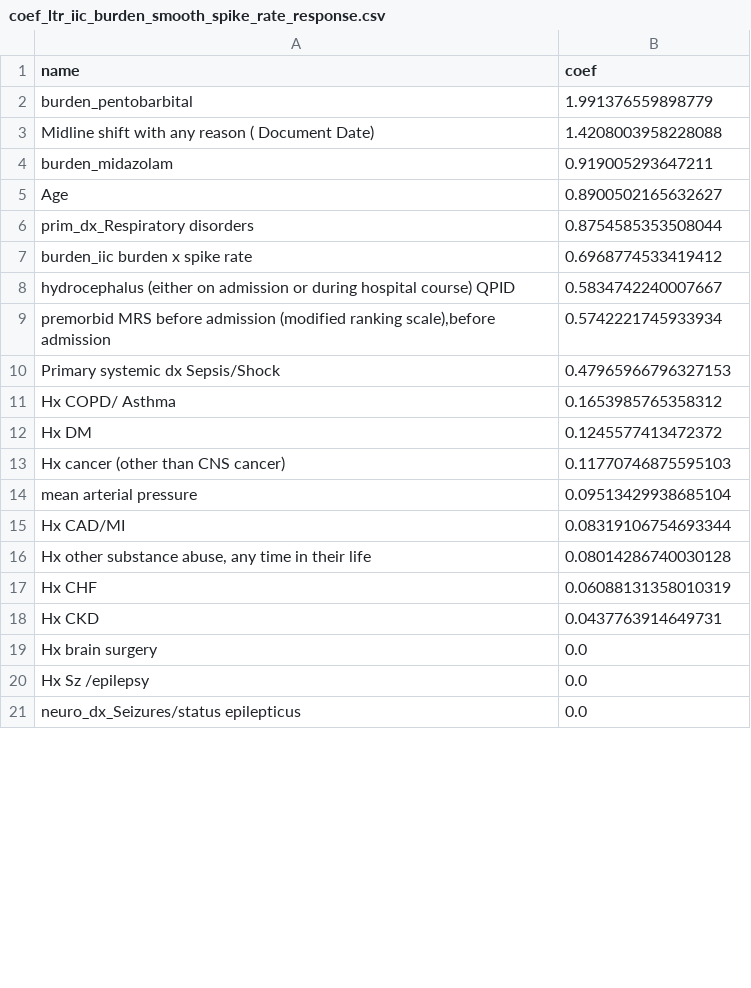
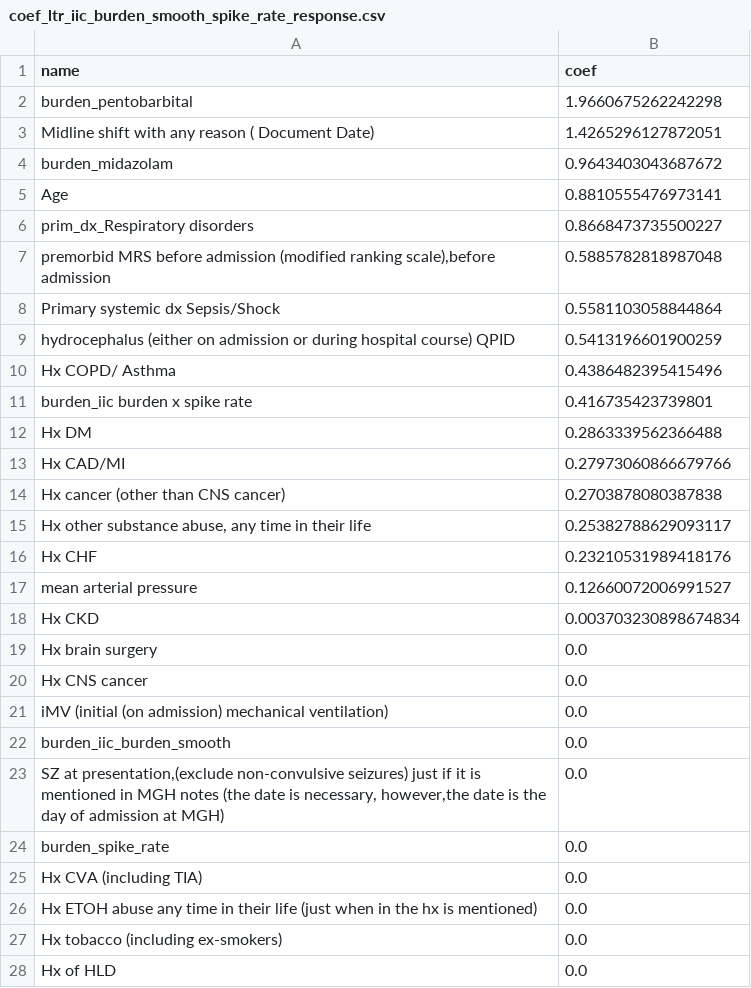
Before and after one commit to Hockey86/iic_causal_inference, a CSV file: aim1/step7_outcome_regression/coef_ltr_iic_burden_smooth_spike_rate_response.csv, drawn as a sheet; only a part is shown; the shorter side is filled out with more unchanged rows; the diff covers the shown part only.

```diff
--- a/aim1/step7_outcome_regression/coef_ltr_iic_burden_smooth_spike_rate_response.csv
+++ b/aim1/step7_outcome_regression/coef_ltr_iic_burden_smooth_spike_rate_response.csv
@@ -1,19 +1,28 @@
 name,coef
-burden_pentobarbital,1.991376559898779
-Midline shift with any reason ( Document Date),1.4208003958228088
-burden_midazolam,0.919005293647211
-Age,0.8900502165632627
-prim_dx_Respiratory disorders,0.8754585353508044
-burden_iic burden x spike rate,0.6968774533419412
-hydrocephalus  (either on admission or during hospital course)   QPID,0.5834742240007667
-"premorbid MRS before admission  (modified ranking scale),before admission",0.5742221745933934
-Primary systemic dx Sepsis/Shock,0.47965966796327153
-Hx COPD/ Asthma,0.1653985765358312
-Hx DM,0.1245577413472372
-Hx cancer (other than CNS cancer),0.11770746875595103
-mean arterial pressure,0.09513429938685104
-Hx CAD/MI,0.08319106754693344
-"Hx other substance abuse, any time in their life",0.08014286740030128
-Hx CHF,0.06088131358010319
-Hx CKD,0.0437763914649731
+burden_pentobarbital,1.9660675262242298
+Midline shift with any reason ( Document Date),1.4265296127872051
+burden_midazolam,0.9643403043687672
+Age,0.8810555476973141
+prim_dx_Respiratory disorders,0.8668473735500227
+"premorbid MRS before admission  (modified ranking scale),before admission",0.5885782818987048
+Primary systemic dx Sepsis/Shock,0.5581103058844864
+hydrocephalus  (either on admission or during hospital course)   QPID,0.5413196601900259
+Hx COPD/ Asthma,0.4386482395415496
+burden_iic burden x spike rate,0.416735423739801
+Hx DM,0.2863339562366488
+Hx CAD/MI,0.27973060866679766
+Hx cancer (other than CNS cancer),0.2703878080387838
+"Hx other substance abuse, any time in their life",0.25382788629093117
+Hx CHF,0.23210531989418176
+mean arterial pressure,0.12660072006991527
+Hx CKD,0.003703230898674834
 Hx brain surgery,0.0
+Hx CNS cancer,0.0
+iMV  (initial (on admission) mechanical ventilation),0.0
+burden_iic_burden_smooth,0.0
+"SZ at presentation,(exclude non-convulsive seizures) just if it is mentioned in MGH notes (the date is necessary, however,the date is the day of admission at MGH)",0.0
+burden_spike_rate,0.0
+Hx CVA (including TIA),0.0
+Hx ETOH abuse any time in their life (just when in the hx is mentioned),0.0
+Hx tobacco (including ex-smokers),0.0
+Hx of HLD,0.0
```
Also changed, not shown: 3 added rows, 6 removed rows, 1 moved row and 5 edited cells elsewhere in this file, aim1/step7_outcome_regression/cv_predictions_ltr_Nbt0_iic_burden_smooth_spike_rate_response.csv, 7 other files.
